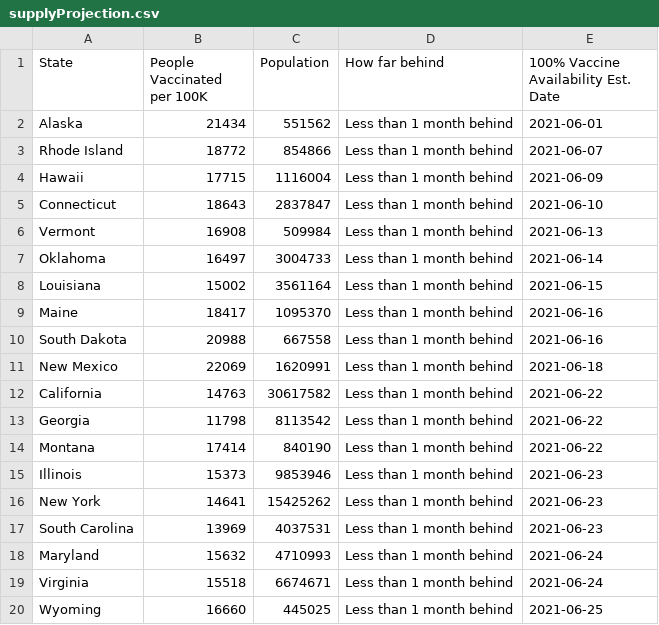
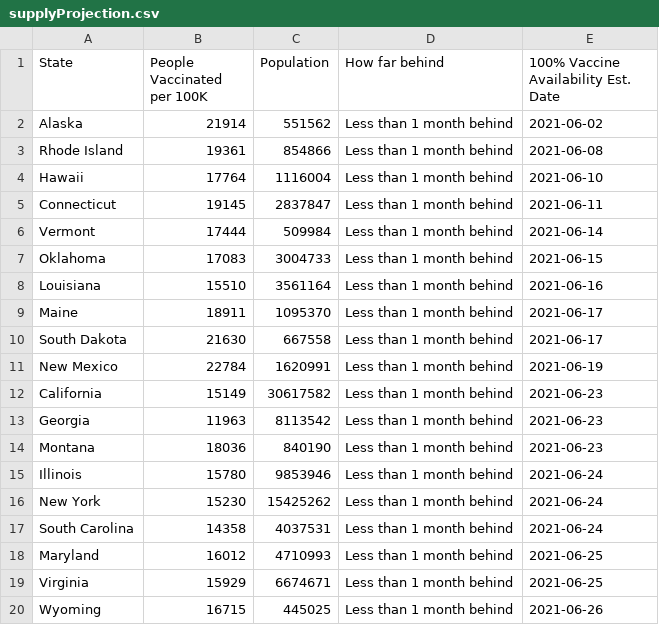
Before and after one commit to anesta95/veryWellVaccineDataTracker, a CSV file: chartData/supplyProjection.csv, drawn as a sheet; only a part is shown; the diff covers the shown part only.

```diff
--- a/chartData/supplyProjection.csv
+++ b/chartData/supplyProjection.csv
@@ -1,20 +1,20 @@
 State,People Vaccinated per 100K,Population,How far behind,100% Vaccine Availability Est. Date
-Alaska,21434,551562,Less than 1 month behind,2021-06-01
-Rhode Island,18772,854866,Less than 1 month behind,2021-06-07
-Hawaii,17715,1116004,Less than 1 month behind,2021-06-09
-Connecticut,18643,2837847,Less than 1 month behind,2021-06-10
-Vermont,16908,509984,Less than 1 month behind,2021-06-13
-Oklahoma,16497,3004733,Less than 1 month behind,2021-06-14
-Louisiana,15002,3561164,Less than 1 month behind,2021-06-15
-Maine,18417,1095370,Less than 1 month behind,2021-06-16
-South Dakota,20988,667558,Less than 1 month behind,2021-06-16
-New Mexico,22069,1620991,Less than 1 month behind,2021-06-18
-California,14763,30617582,Less than 1 month behind,2021-06-22
-Georgia,11798,8113542,Less than 1 month behind,2021-06-22
-Montana,17414,840190,Less than 1 month behind,2021-06-22
-Illinois,15373,9853946,Less than 1 month behind,2021-06-23
-New York,14641,15425262,Less than 1 month behind,2021-06-23
-South Carolina,13969,4037531,Less than 1 month behind,2021-06-23
-Maryland,15632,4710993,Less than 1 month behind,2021-06-24
-Virginia,15518,6674671,Less than 1 month behind,2021-06-24
-Wyoming,16660,445025,Less than 1 month behind,2021-06-25
+Alaska,21914,551562,Less than 1 month behind,2021-06-02
+Rhode Island,19361,854866,Less than 1 month behind,2021-06-08
+Hawaii,17764,1116004,Less than 1 month behind,2021-06-10
+Connecticut,19145,2837847,Less than 1 month behind,2021-06-11
+Vermont,17444,509984,Less than 1 month behind,2021-06-14
+Oklahoma,17083,3004733,Less than 1 month behind,2021-06-15
+Louisiana,15510,3561164,Less than 1 month behind,2021-06-16
+Maine,18911,1095370,Less than 1 month behind,2021-06-17
+South Dakota,21630,667558,Less than 1 month behind,2021-06-17
+New Mexico,22784,1620991,Less than 1 month behind,2021-06-19
+California,15149,30617582,Less than 1 month behind,2021-06-23
+Georgia,11963,8113542,Less than 1 month behind,2021-06-23
+Montana,18036,840190,Less than 1 month behind,2021-06-23
+Illinois,15780,9853946,Less than 1 month behind,2021-06-24
+New York,15230,15425262,Less than 1 month behind,2021-06-24
+South Carolina,14358,4037531,Less than 1 month behind,2021-06-24
+Maryland,16012,4710993,Less than 1 month behind,2021-06-25
+Virginia,15929,6674671,Less than 1 month behind,2021-06-25
+Wyoming,16715,445025,Less than 1 month behind,2021-06-26
```
Also changed, not shown: 71 edited cells elsewhere in this file, chartData/areWeThereYet.csv, chartData/cdcMap.csv, 2 other files.
